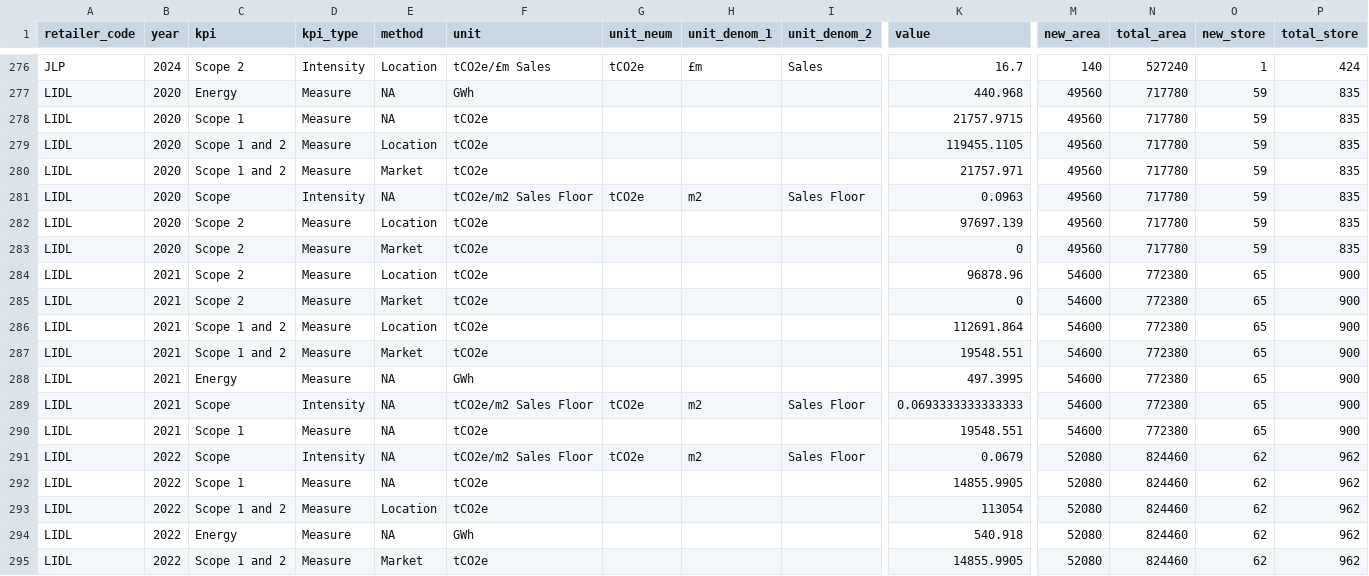
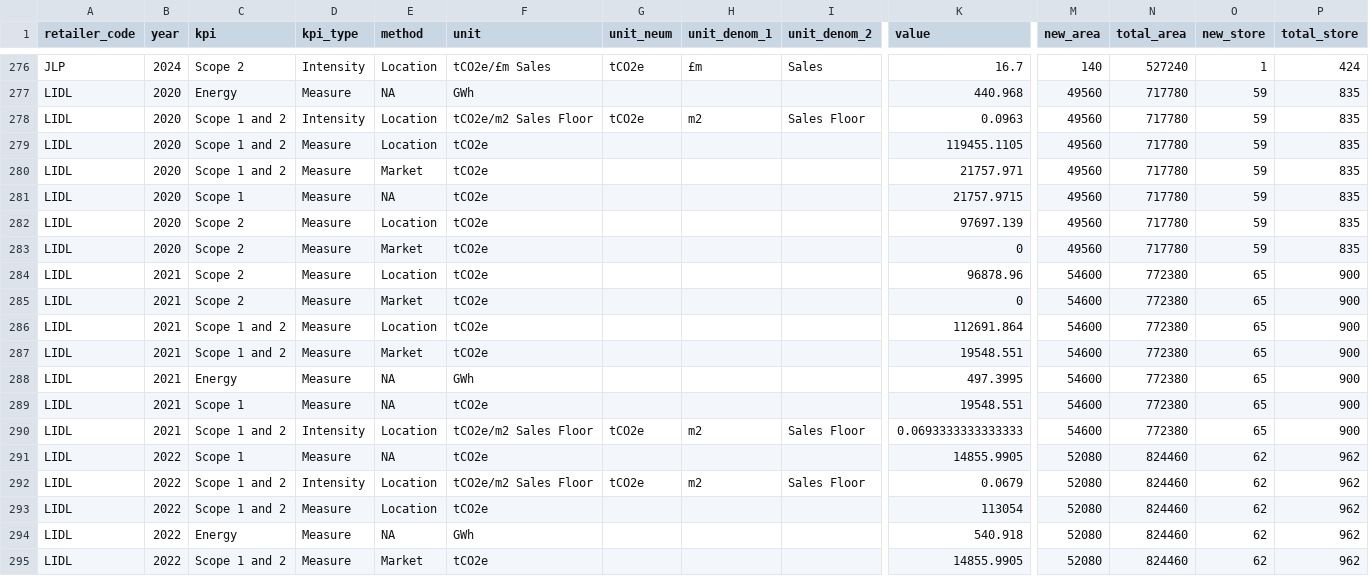
Before and after one commit to davidmkidd/UK-Supermarket-Carbon-Emissions, a CSV file: retailer_emissions_yr.csv, drawn as a sheet; only a part is shown, gaps mark what is left out; removed rows and columns are numbered as before the commit, all else as after; rows hold the shown columns only; the diff names each change by its address in the sheet, - before the commit and + after, or states it on an @@ line.

Commit message:
Add files via upload

```diff
--- a/retailer_emissions_yr.csv
+++ b/retailer_emissions_yr.csv
-C278 (kpi): Scope 1
+C278 (kpi): Scope 1 and 2
-D278 (kpi_type): Measure
+D278 (kpi_type): Intensity
-E278 (method): NA
+E278 (method): Location
-F278 (unit): tCO2e
+F278 (unit): tCO2e/m2 Sales Floor
-G278 (unit_neum): (empty)
+G278 (unit_neum): tCO2e
-H278 (unit_denom_1): (empty)
+H278 (unit_denom_1): m2
-I278 (unit_denom_2): (empty)
+I278 (unit_denom_2): Sales Floor
-K278 (value): 21757.9715
+K278 (value): 0.0963
-C281 (kpi): Scope
+C281 (kpi): Scope 1
-D281 (kpi_type): Intensity
+D281 (kpi_type): Measure
-F281 (unit): tCO2e/m2 Sales Floor
+F281 (unit): tCO2e
-G281 (unit_neum): tCO2e
+G281 (unit_neum): (empty)
-H281 (unit_denom_1): m2
+H281 (unit_denom_1): (empty)
-I281 (unit_denom_2): Sales Floor
+I281 (unit_denom_2): (empty)
-K281 (value): 0.0963
+K281 (value): 21757.9715
-row 289: LIDL | 2021 | Scope | Intensity | NA | tCO2e/m2 Sales Floor | tCO2e | m2 | Sales Floor | 0.0693333333333333 | 54600 | 772380 | 65 | 900
-B290 (year): 2022
+B290 (year): 2021
-C290 (kpi): Scope
+C290 (kpi): Scope 1 and 2
-E290 (method): NA
+E290 (method): Location
-K290 (value): 0.0679
+K290 (value): 0.0693333333333333
-M290 (new_area): 52080
+M290 (new_area): 54600
-N290 (total_area): 824460
+N290 (total_area): 772380
-O290 (new_store): 62
+O290 (new_store): 65
-P290 (total_store): 962
+P290 (total_store): 900
+row 292: LIDL | 2022 | Scope 1 and 2 | Intensity | Location | tCO2e/m2 Sales Floor | tCO2e | m2 | Sales Floor | 0.0679 | 52080 | 824460 | 62 | 962
```
